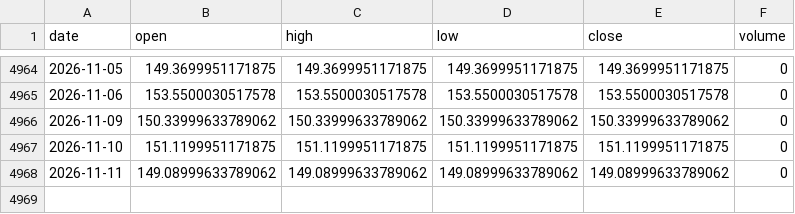
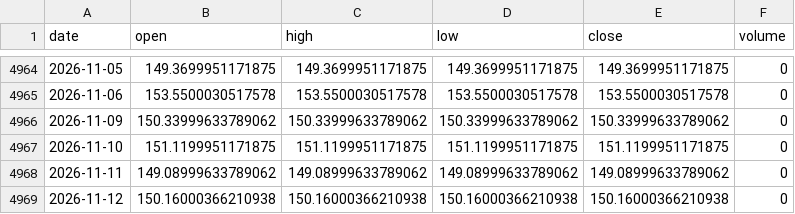
Before and after one commit to chenzhi123/market-trend-dashboard, a CSV file: data/cache/px__SKEW.csv, drawn as a sheet; only a part is shown, gaps mark what is left out.

```diff
--- a/data/cache/px__SKEW.csv
+++ b/data/cache/px__SKEW.csv
@@ -4968 +4968,2 @@ date,open,high,low,close,volume
 2026-11-11,149.08999633789062,149.08999633789062,149.08999633789062,149.08999633789062,0
+2026-11-12,150.16000366210938,150.16000366210938,150.16000366210938,150.16000366210938,0
```
Also changed, not shown: data/cache/fred_DFF.csv, data/cache/stk_0100_HK.csv, 55 other files.
